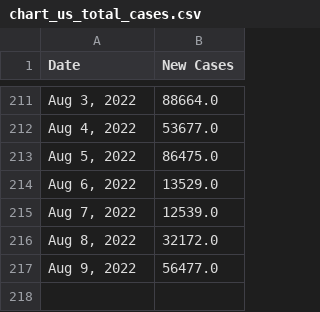
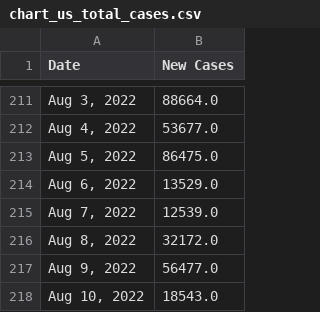
Before and after one commit to Pasin3ru/Tracking-COVID-19, a CSV file: _data/chart_us_total_cases.csv, drawn as a sheet; only a part is shown, gaps mark what is left out; the diff names each change by its address in the sheet, - before the commit and + after, or states it on an @@ line.

```diff
--- a/_data/chart_us_total_cases.csv
+++ b/_data/chart_us_total_cases.csv
+row 218: Aug 10, 2022 | 18543.0
```
Also changed, not shown: _data/chart_us_total_deaths.csv, 10 other files.
